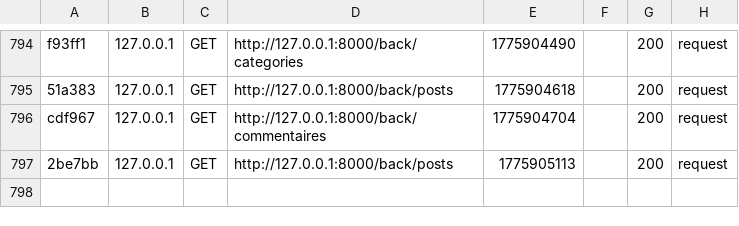
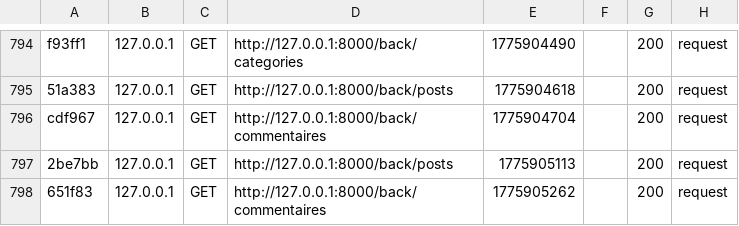
Before and after one commit to fermayssa/Esprit-PIDEV-3A24-2526-Harmonie, a CSV file: var/cache/dev/profiler/index.csv, drawn as a sheet; only a part is shown, gaps mark what is left out.

```diff
--- a/var/cache/dev/profiler/index.csv
+++ b/var/cache/dev/profiler/index.csv
@@ -797 +797,2 @@ cdf967,127.0.0.1,GET,http://127.0.0.1:8000/back/commentaires,1775904704,,200,req
 2be7bb,127.0.0.1,GET,http://127.0.0.1:8000/back/posts,1775905113,,200,request
+651f83,127.0.0.1,GET,http://127.0.0.1:8000/back/commentaires,1775905262,,200,request
```
Also changed, not shown: 2 other files.
